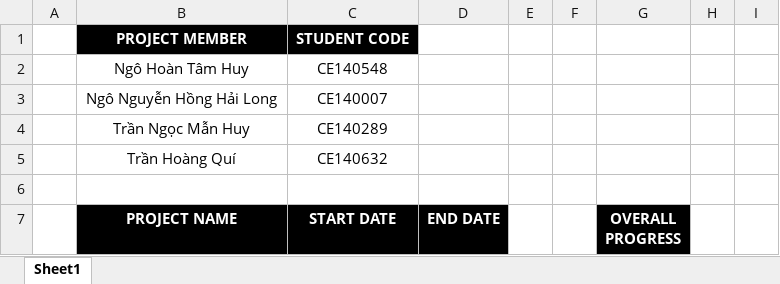
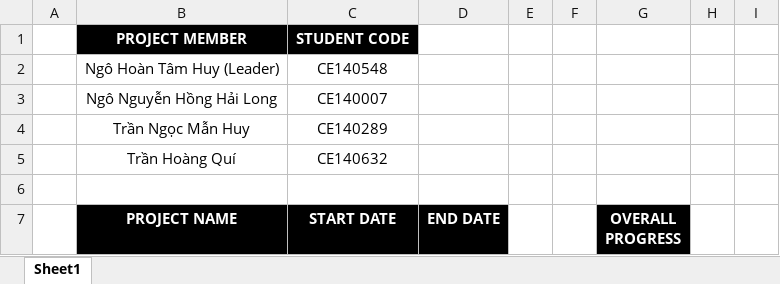
Before and after one commit to okbayby22/FinalProjectMobile, an Excel workbook: PRM_Subject/BuffetRestaurantPlan/Plan.xlsx, sheet Sheet1, drawn as a sheet; only a part is shown; values as stored, in another font and other column widths than the file's, no borders; the diff names each change by its address in the sheet, - before the commit and + after, or states it on an @@ line.

Commit message:
[HuyNHT]_Update project plan

```diff
--- a/PRM_Subject/BuffetRestaurantPlan/Plan.xlsx (sheet Sheet1)
+++ b/PRM_Subject/BuffetRestaurantPlan/Plan.xlsx (sheet Sheet1)
-B2 (PROJECT NAME): Ngô Hoàn Tâm Huy
+B2 (PROJECT NAME): Ngô Hoàn Tâm Huy (Leader)
```
